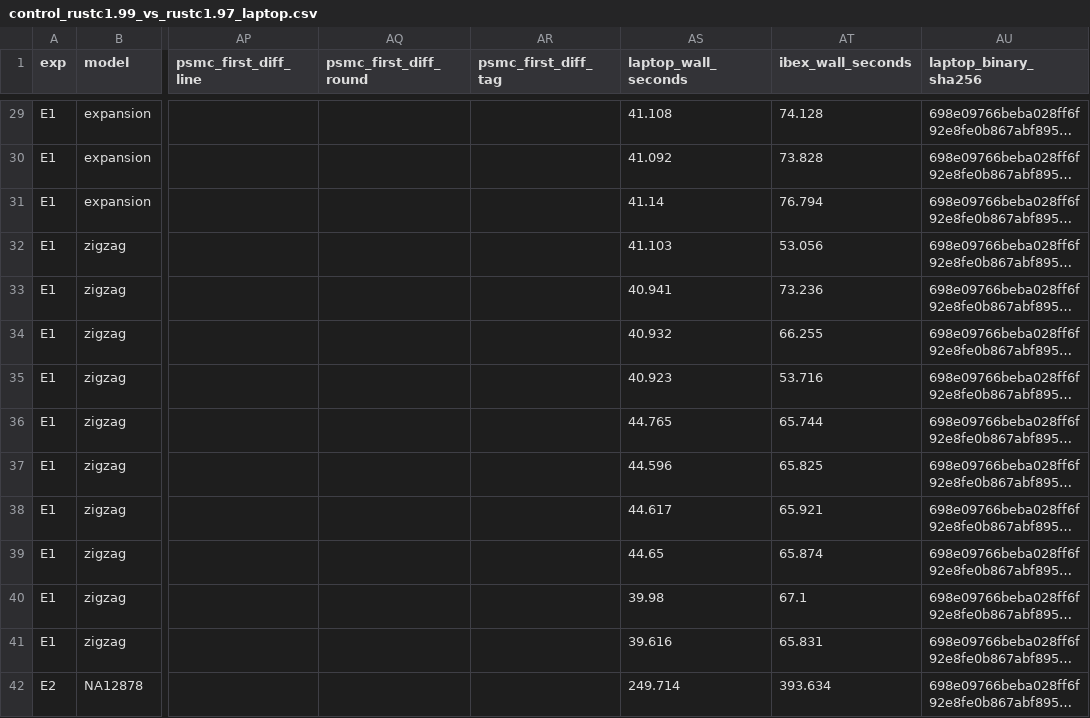
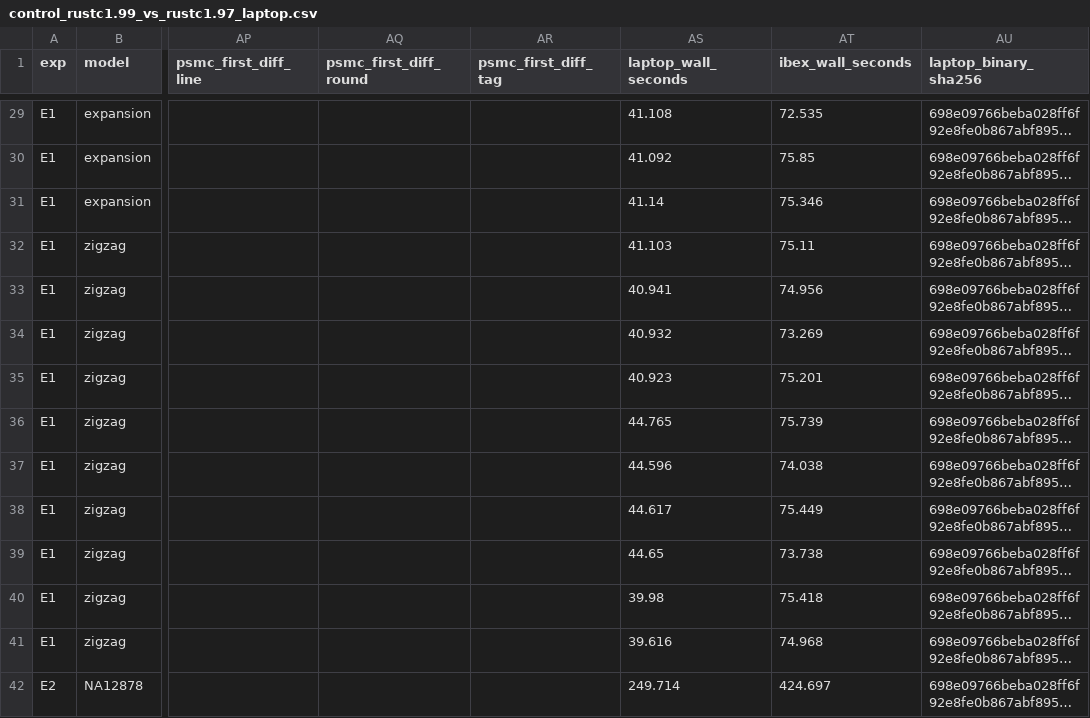
Before and after one commit to larryivan/psmc-rs, a CSV file: experiment/crossplatform/control_rustc1.99_vs_rustc1.97_laptop.csv, drawn as a sheet; only a part is shown, gaps mark what is left out; long unchanged cells end in …; the diff covers the shown part only; the diff names each change by its address in the sheet, - before the commit and + after, or states it on an @@ line.

```diff
--- a/experiment/crossplatform/control_rustc1.99_vs_rustc1.97_laptop.csv
+++ b/experiment/crossplatform/control_rustc1.99_vs_rustc1.97_laptop.csv
-AT29 (ibex_wall_seconds): 74.128
+AT29 (ibex_wall_seconds): 72.535
-AT30 (ibex_wall_seconds): 73.828
+AT30 (ibex_wall_seconds): 75.85
-AT31 (ibex_wall_seconds): 76.794
+AT31 (ibex_wall_seconds): 75.346
-AT32 (ibex_wall_seconds): 53.056
+AT32 (ibex_wall_seconds): 75.11
-AT33 (ibex_wall_seconds): 73.236
+AT33 (ibex_wall_seconds): 74.956
-AT34 (ibex_wall_seconds): 66.255
+AT34 (ibex_wall_seconds): 73.269
-AT35 (ibex_wall_seconds): 53.716
+AT35 (ibex_wall_seconds): 75.201
-AT36 (ibex_wall_seconds): 65.744
+AT36 (ibex_wall_seconds): 75.739
-AT37 (ibex_wall_seconds): 65.825
+AT37 (ibex_wall_seconds): 74.038
-AT38 (ibex_wall_seconds): 65.921
+AT38 (ibex_wall_seconds): 75.449
-AT39 (ibex_wall_seconds): 65.874
+AT39 (ibex_wall_seconds): 73.738
-AT40 (ibex_wall_seconds): 67.1
+AT40 (ibex_wall_seconds): 75.418
-AT41 (ibex_wall_seconds): 65.831
+AT41 (ibex_wall_seconds): 74.968
-AT42 (ibex_wall_seconds): 393.634
+AT42 (ibex_wall_seconds): 424.697
```
Also changed, not shown: 27 edited cells elsewhere in this file, experiment/crossplatform/control_repeat_laptop.csv, experiment/crossplatform/inputs_E1_genomes.csv, 15 other files.
